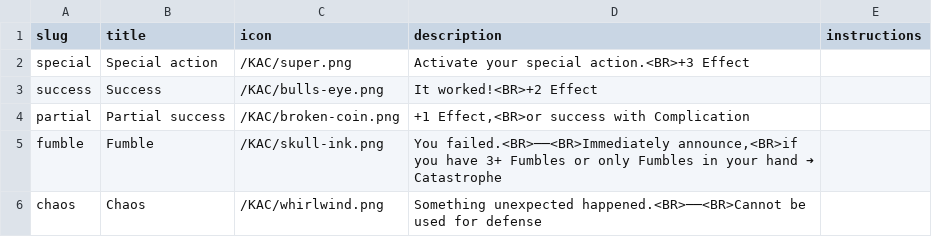
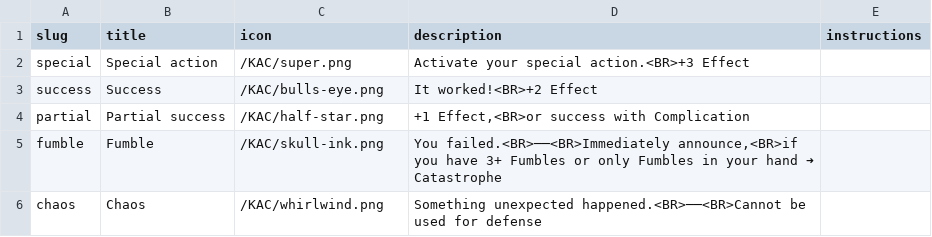
Before and after one commit to tomasreichmann/board-game-prototypes, a CSV file: src/prototypes/kick-ass-cards/data/outcomes-en.csv, drawn as a sheet.

```diff
--- a/src/prototypes/kick-ass-cards/data/outcomes-en.csv
+++ b/src/prototypes/kick-ass-cards/data/outcomes-en.csv
@@ -3,3 +3,3 @@
 "success","Success","/KAC/bulls-eye.png","It worked!<BR>+2 Effect",""
-"partial","Partial success","/KAC/broken-coin.png","+1 Effect,<BR>or success with Complication",""
+"partial","Partial success","/KAC/half-star.png","+1 Effect,<BR>or success with Complication",""
 "fumble","Fumble","/KAC/skull-ink.png","You failed.<BR>──<BR>Immediately announce,<BR>if you have 3+ Fumbles or only Fumbles in your hand ➜ Catastrophe",""
```
Also changed, not shown: src/prototypes/kick-ass-cards/data/effects-en.csv, src/prototypes/kick-ass-cards/data/stunts-en.csv, 48 other files.
